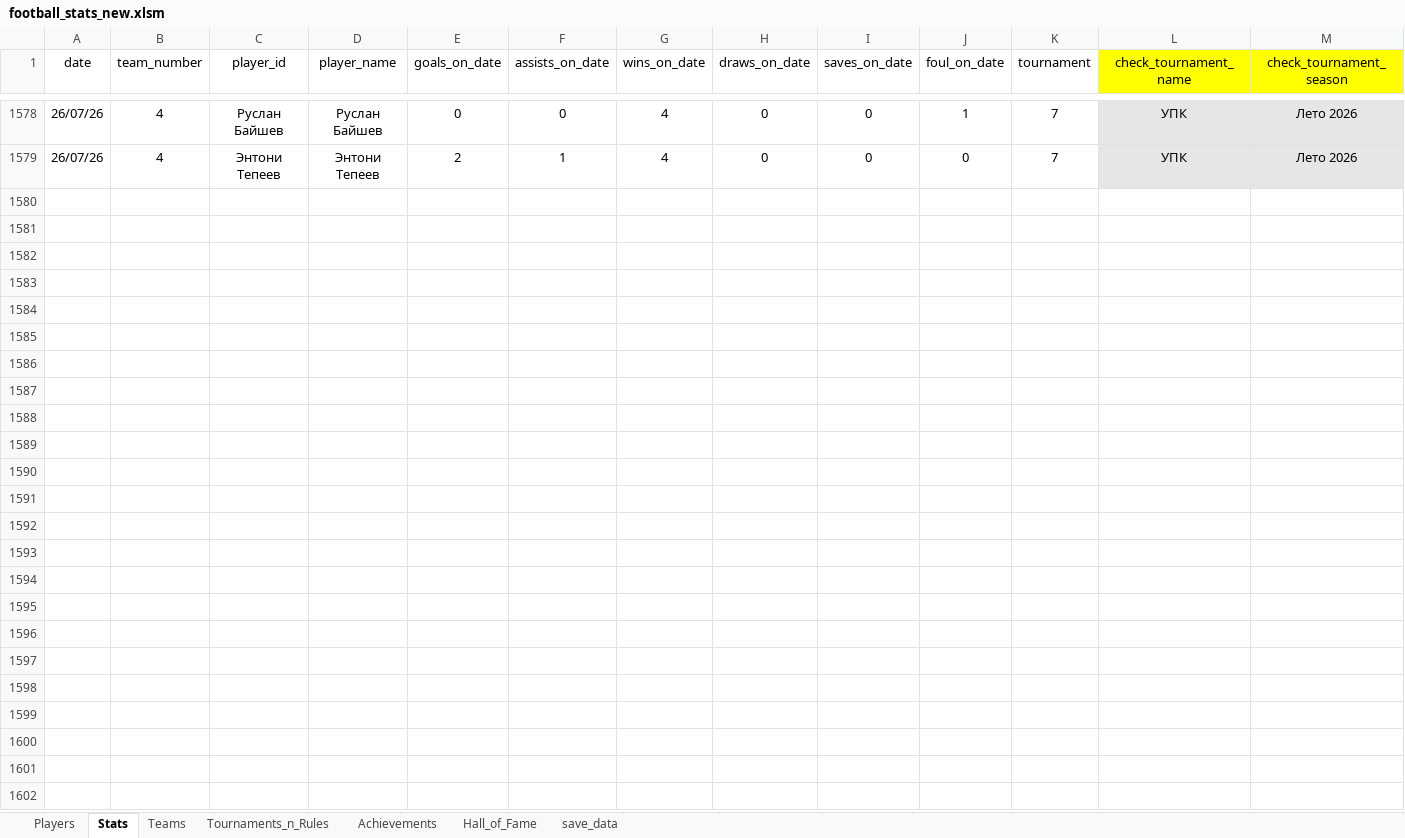
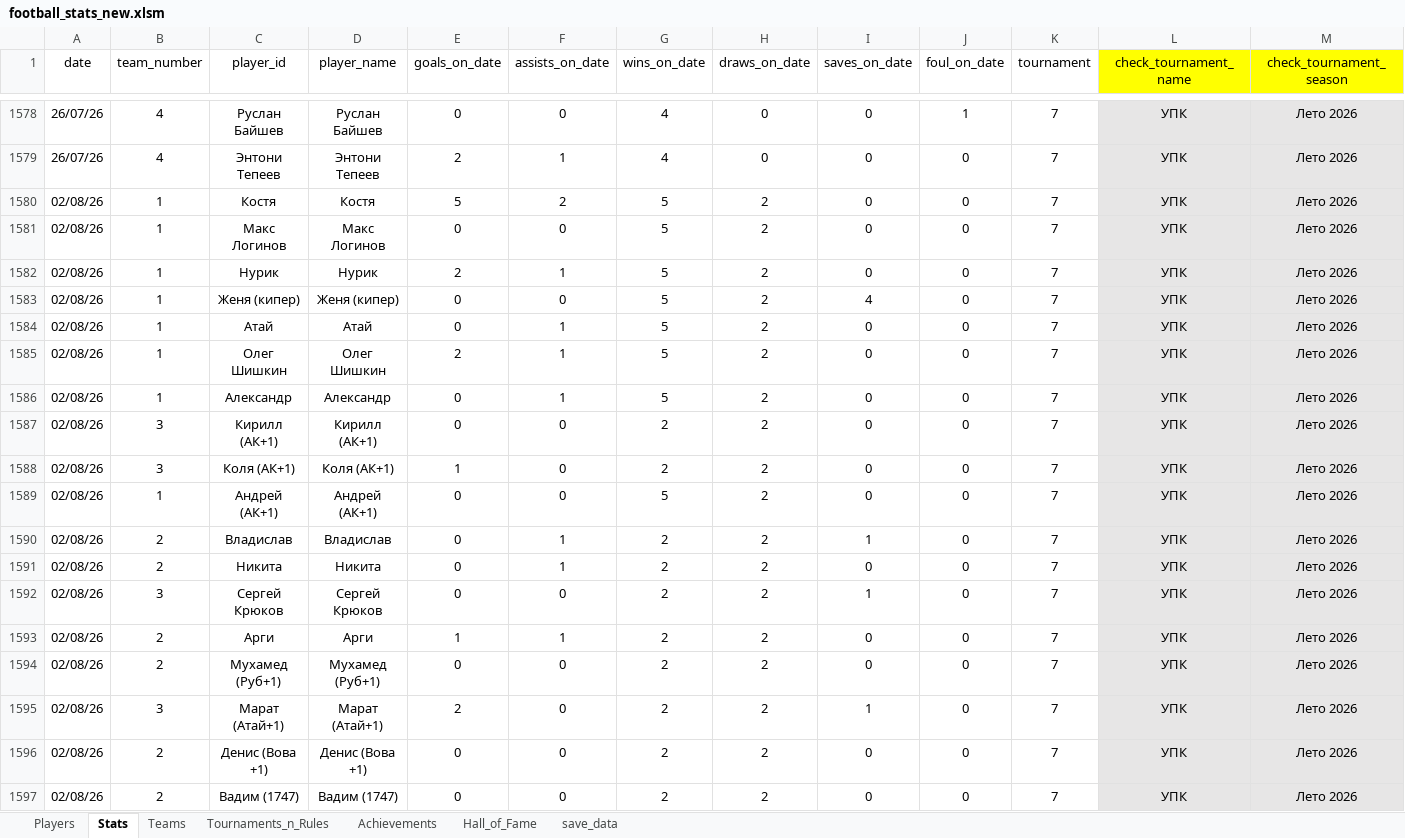
Before and after one commit to Greyusek/football_stats, an Excel workbook: football_stats_new.xlsm, sheet Stats, drawn as a sheet; only a part is shown, gaps mark what is left out; values as stored, in another font and other column widths than the file's, no borders; table styles not drawn; rows hold the shown columns only; the diff covers the shown part only; the diff names each change by its address in the sheet, - before the commit and + after, or states it on an @@ line.

```diff
--- a/football_stats_new.xlsm (sheet Stats)
+++ b/football_stats_new.xlsm (sheet Stats)
+row 1580: 02/08/26 | 1 | Костя | Костя | 5 | 2 | 5 | 2 | 0 | 0 | 7 | УПК | Лето 2026
+row 1581: 02/08/26 | 1 | Макс Логинов | Макс Логинов | 0 | 0 | 5 | 2 | 0 | 0 | 7 | УПК | Лето 2026
+row 1582: 02/08/26 | 1 | Нурик | Нурик | 2 | 1 | 5 | 2 | 0 | 0 | 7 | УПК | Лето 2026
+row 1583: 02/08/26 | 1 | Женя (кипер) | Женя (кипер) | 0 | 0 | 5 | 2 | 4 | 0 | 7 | УПК | Лето 2026
+row 1584: 02/08/26 | 1 | Атай | Атай | 0 | 1 | 5 | 2 | 0 | 0 | 7 | УПК | Лето 2026
+row 1585: 02/08/26 | 1 | Олег Шишкин | Олег Шишкин | 2 | 1 | 5 | 2 | 0 | 0 | 7 | УПК | Лето 2026
+row 1586: 02/08/26 | 1 | Александр | Александр | 0 | 1 | 5 | 2 | 0 | 0 | 7 | УПК | Лето 2026
+row 1587: 02/08/26 | 3 | Кирилл (АК+1) | Кирилл (АК+1) | 0 | 0 | 2 | 2 | 0 | 0 | 7 | УПК | Лето 2026
+row 1588: 02/08/26 | 3 | Коля (АК+1) | Коля (АК+1) | 1 | 0 | 2 | 2 | 0 | 0 | 7 | УПК | Лето 2026
+row 1589: 02/08/26 | 1 | Андрей (АК+1) | Андрей (АК+1) | 0 | 0 | 5 | 2 | 0 | 0 | 7 | УПК | Лето 2026
+row 1590: 02/08/26 | 2 | Владислав | Владислав | 0 | 1 | 2 | 2 | 1 | 0 | 7 | УПК | Лето 2026
+row 1591: 02/08/26 | 2 | Никита | Никита | 0 | 1 | 2 | 2 | 0 | 0 | 7 | УПК | Лето 2026
+row 1592: 02/08/26 | 3 | Сергей Крюков | Сергей Крюков | 0 | 0 | 2 | 2 | 1 | 0 | 7 | УПК | Лето 2026
+row 1593: 02/08/26 | 2 | Арги | Арги | 1 | 1 | 2 | 2 | 0 | 0 | 7 | УПК | Лето 2026
+row 1594: 02/08/26 | 2 | Мухамед (Руб+1) | Мухамед (Руб+1) | 0 | 0 | 2 | 2 | 0 | 0 | 7 | УПК | Лето 2026
+row 1595: 02/08/26 | 3 | Марат (Атай+1) | Марат (Атай+1) | 2 | 0 | 2 | 2 | 1 | 0 | 7 | УПК | Лето 2026
+row 1596: 02/08/26 | 2 | Денис (Вова +1) | Денис (Вова +1) | 0 | 0 | 2 | 2 | 0 | 0 | 7 | УПК | Лето 2026
+row 1597: 02/08/26 | 2 | Вадим (1747) | Вадим (1747) | 0 | 0 | 2 | 2 | 0 | 0 | 7 | УПК | Лето 2026
```
Also changed, not shown: 6 added rows elsewhere in this sheet, sheet Players, sheet Teams, sheet Hall_of_Fame, sheet Tournaments_n_Rules, 5 other files.
